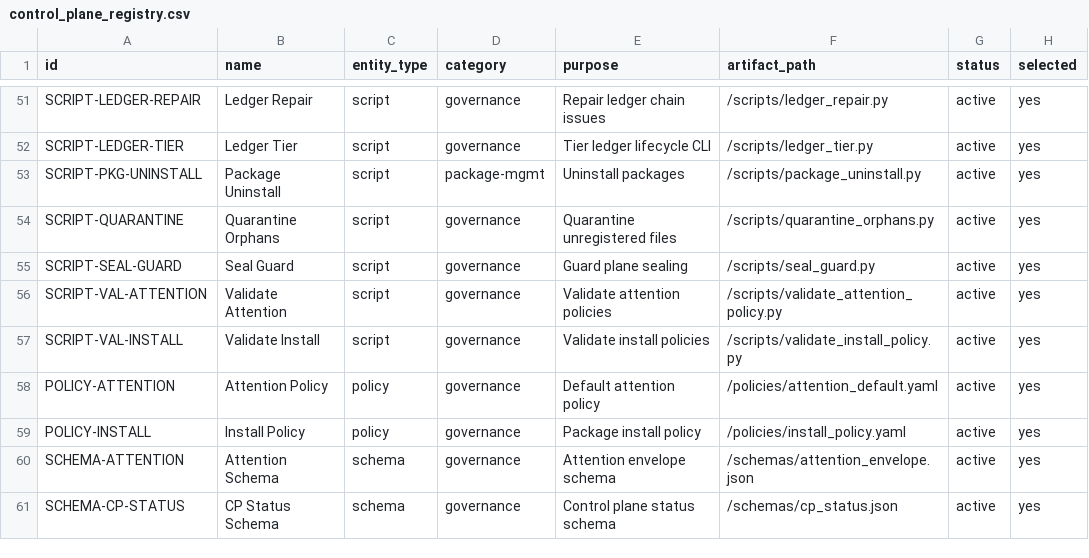
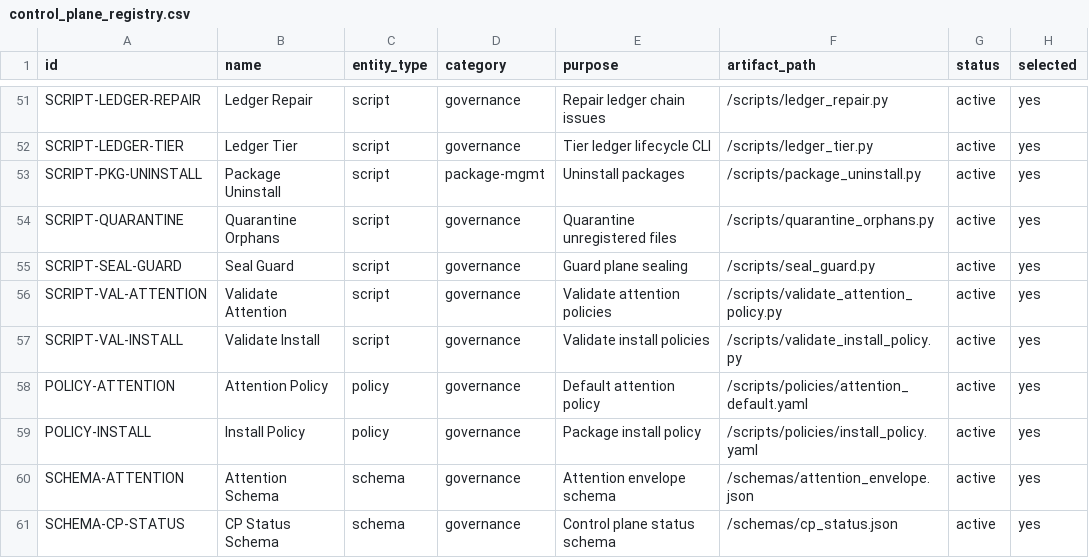
Before and after one commit to rabruni/Brain_Garden, a CSV file: Control_Plane_v2/registries/control_plane_registry.csv, drawn as a sheet; only a part is shown, gaps mark what is left out; the diff names each change by its address in the sheet, - before the commit and + after, or states it on an @@ line.

```diff
--- a/Control_Plane_v2/registries/control_plane_registry.csv
+++ b/Control_Plane_v2/registries/control_plane_registry.csv
-F58 (artifact_path): /policies/attention_default.yaml
+F58 (artifact_path): /scripts/policies/attention_default.yaml
-F59 (artifact_path): /policies/install_policy.yaml
+F59 (artifact_path): /scripts/policies/install_policy.yaml
```
Also changed, not shown: Control_Plane_v2/registries/file_ownership.csv, 18 other files.
